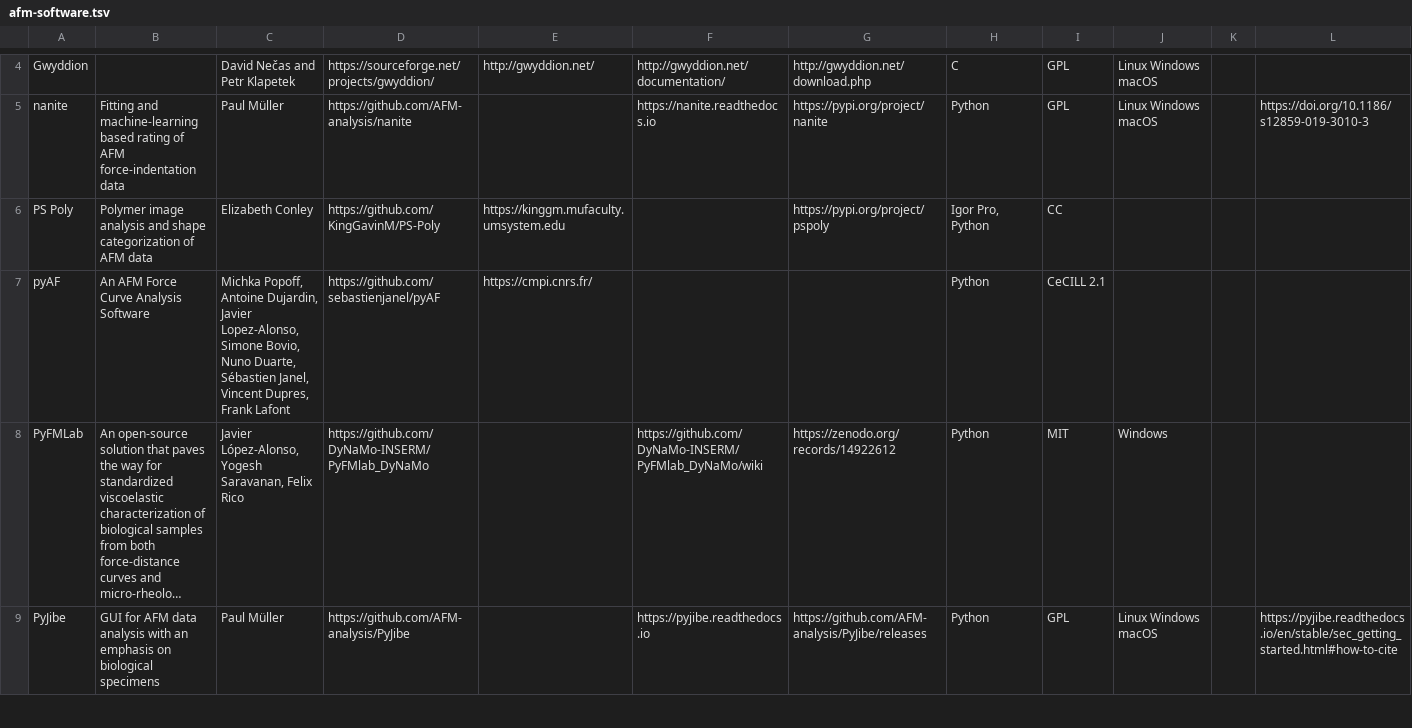
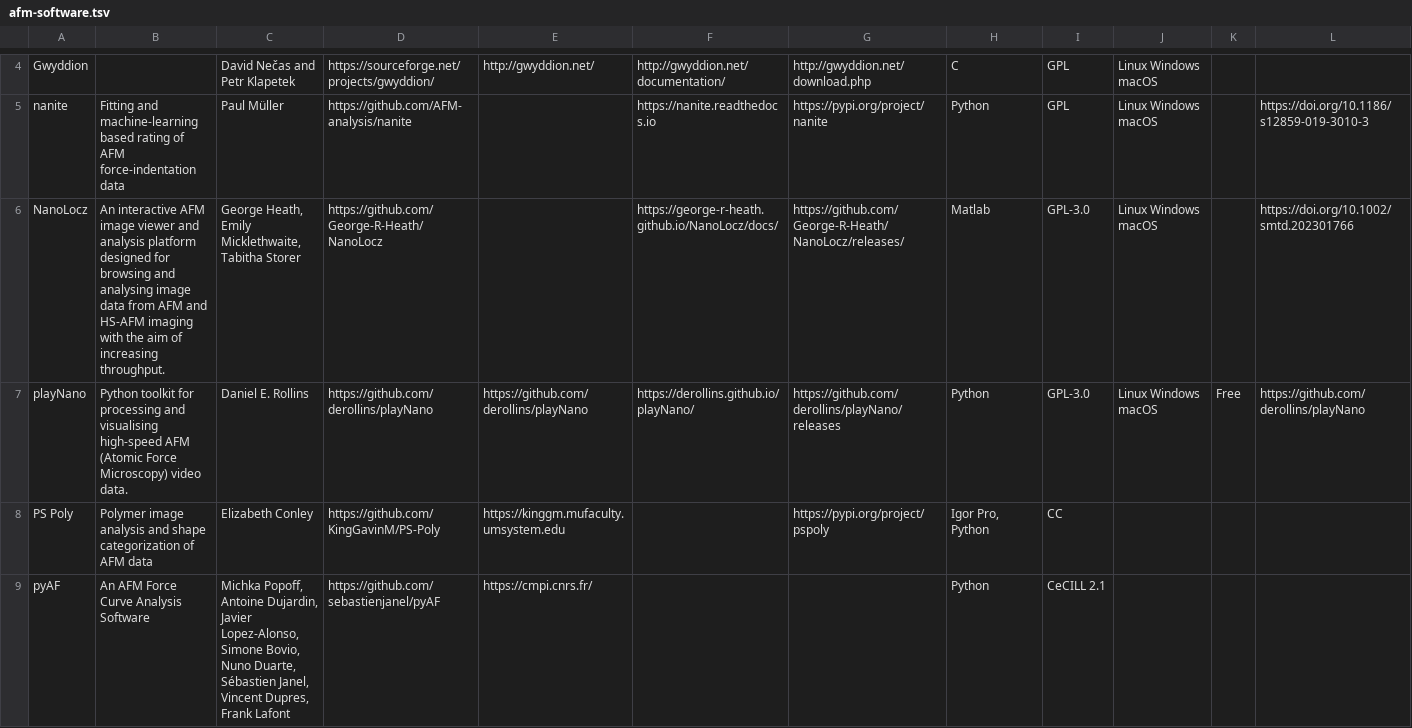
Before and after one commit to AFM-SPM/afm-software-list, a TSV file: docs/static/afm-software.tsv, drawn as a sheet; only a part is shown, gaps mark what is left out; the shorter side is filled out with more unchanged rows; long unchanged cells end in …; the diff names each change by its address in the sheet, - before the commit and + after, or states it on an @@ line.

```diff
--- a/docs/static/afm-software.tsv
+++ b/docs/static/afm-software.tsv
+row 6: NanoLocz | An interactive AFM image viewer and analysis platform designed for browsing and analysing image data from AFM and HS-AFM imaging with the aim of increasing throughput. | George Heath, Emily Micklethwaite, Tabitha Storer | https://github.com/George-R-Heath/NanoLocz |  | https://george-r-heath.github.io/NanoLocz/docs/ | https://github.com/George-R-Heath/NanoLocz/releases/ | Matlab | GPL-3.0 | Linux Windows macOS |  | https://doi.org/10.1002/smtd.202301766
+row 7: playNano | Python toolkit for processing and visualising high-speed AFM (Atomic Force Microscopy) video data. | Daniel E. Rollins | https://github.com/derollins/playNano | https://github.com/derollins/playNano | https://derollins.github.io/playNano/ | https://github.com/derollins/playNano/releases | Python | GPL-3.0 | Linux Windows macOS | Free | https://github.com/derollins/playNano
```
Also changed, not shown: docs/static/afm-software.csv, 4 other files.
